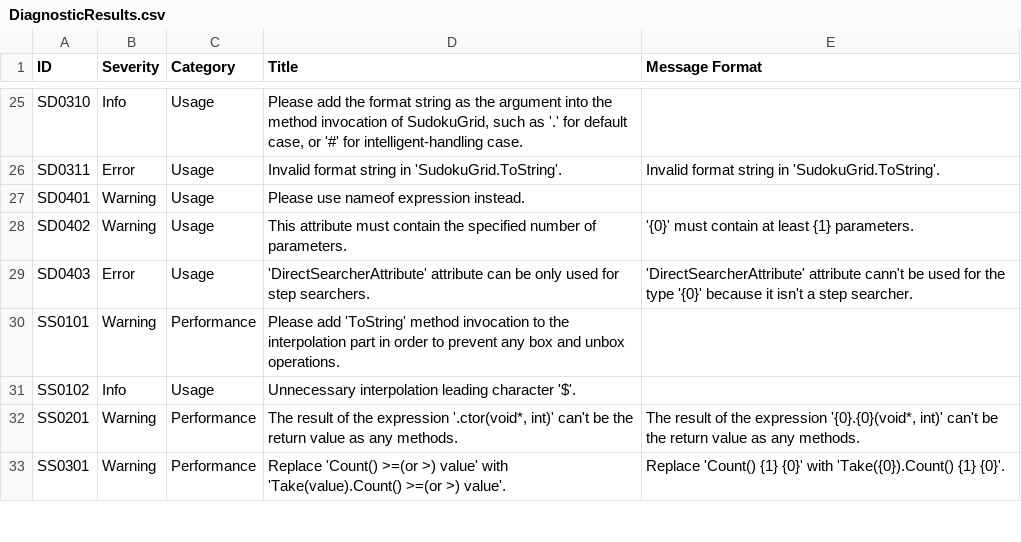
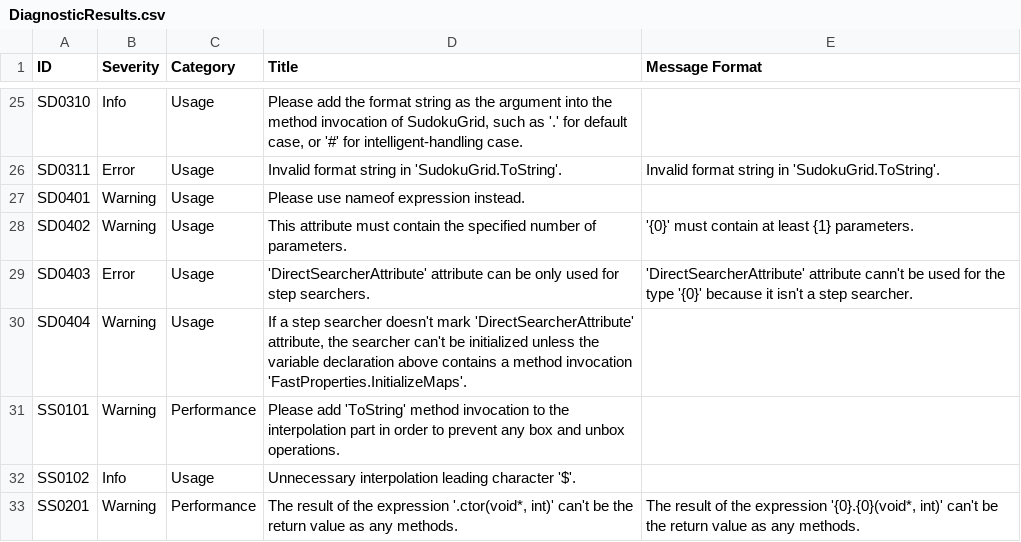
Before and after one commit to KyouyamaKazusa0805/Sudoku, a CSV file: src/Sudoku.Diagnostics.CodeAnalysis/Sudoku.Diagnostics.CodeAnalysis/DiagnosticResults.csv, drawn as a sheet; only a part is shown, gaps mark what is left out; the shorter side is filled out with more unchanged rows; the diff names each change by its address in the sheet, - before the commit and + after, or states it on an @@ line.

```diff
--- a/src/Sudoku.Diagnostics.CodeAnalysis/Sudoku.Diagnostics.CodeAnalysis/DiagnosticResults.csv
+++ b/src/Sudoku.Diagnostics.CodeAnalysis/Sudoku.Diagnostics.CodeAnalysis/DiagnosticResults.csv
+row 30: SD0404 | Warning | Usage | If a step searcher doesn't mark 'DirectSearcherAttribute' attribute, the searcher can't be initialized unless the variable declaration above contains a method invocation 'FastProperties.InitializeMaps'.
```
Also changed, not shown: 6 other files.
